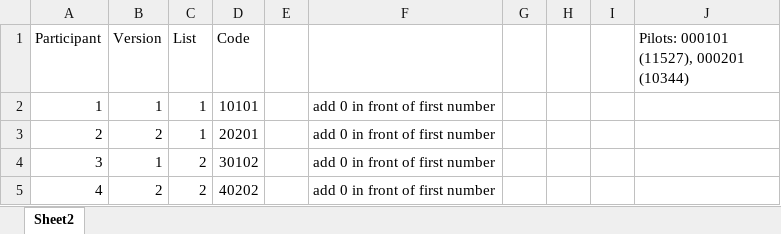
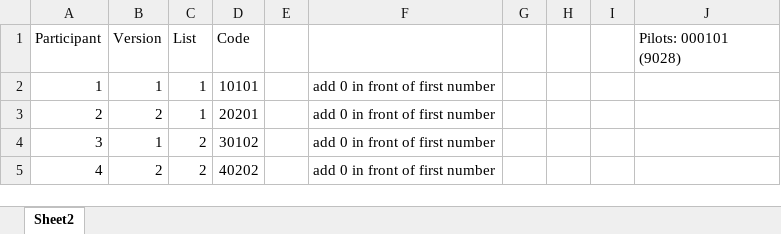
Before and after one commit to kattsar/experiment1, an Excel workbook: documents/REPSWITCH_List.xlsx, sheet Sheet2, drawn as a sheet; only a part is shown; values as stored, in another font and other column widths than the file's, no borders; table styles not drawn; the diff names each change by its address in the sheet, - before the commit and + after, or states it on an @@ line.

```diff
--- a/documents/REPSWITCH_List.xlsx (sheet Sheet2)
+++ b/documents/REPSWITCH_List.xlsx (sheet Sheet2)
-J1: Pilots: 000101 (11527), 000201 (10344)
+J1: Pilots: 000101 (9028)
```
Also changed, not shown: 5 other files.
